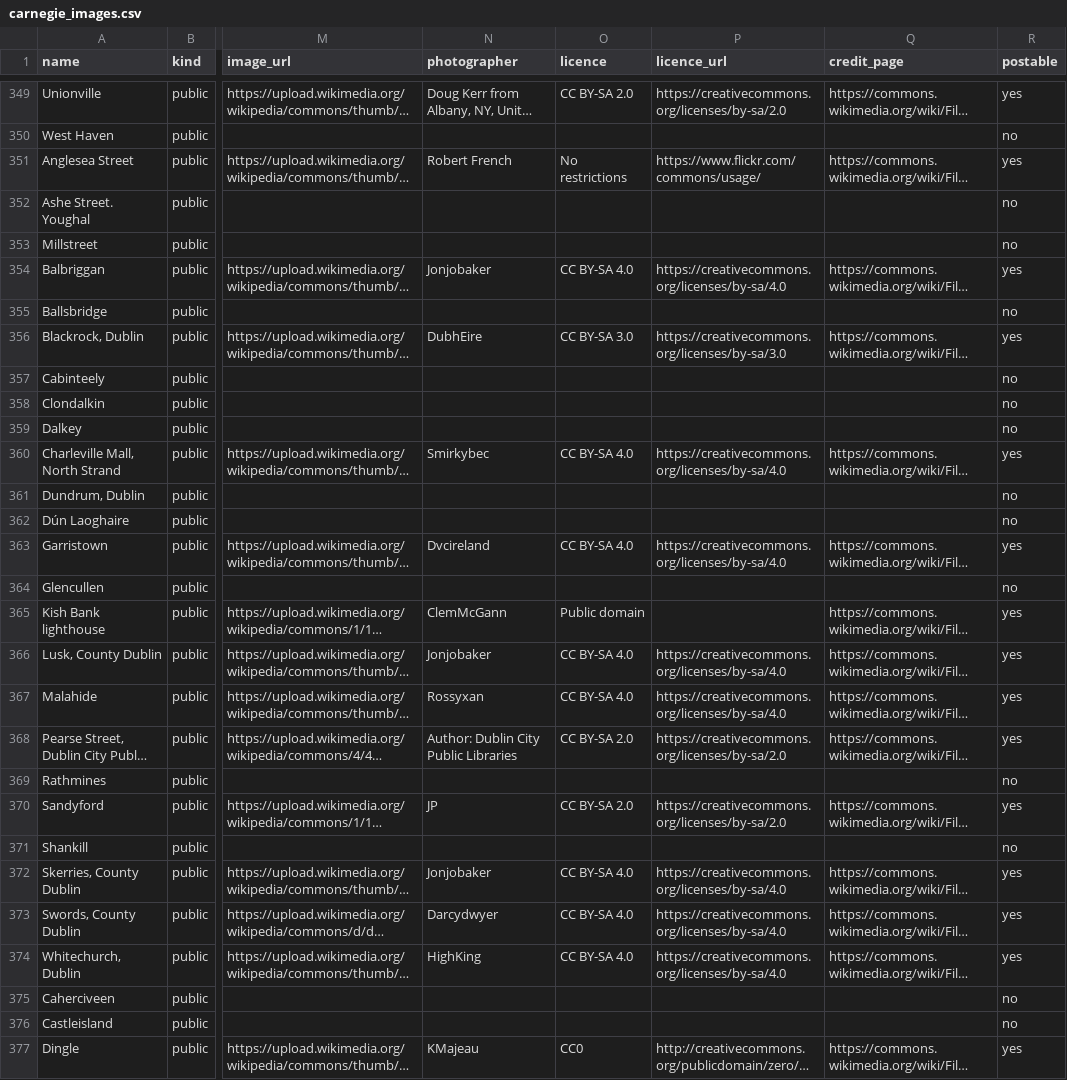
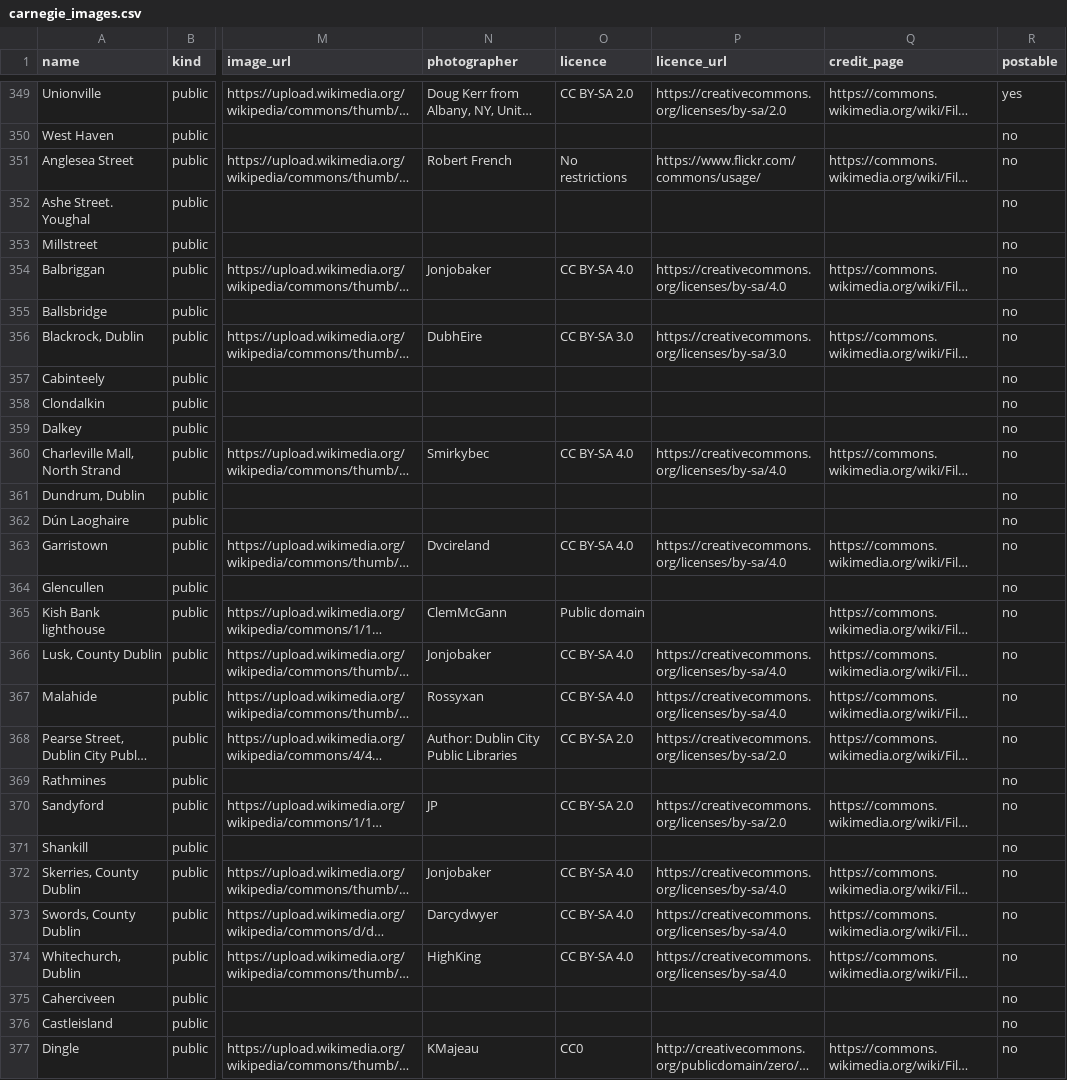
Before and after one commit to stanford-chris/everycarnegie, a CSV file: data/carnegie_images.csv, drawn as a sheet; only a part is shown, gaps mark what is left out; long unchanged cells end in …; the diff covers the shown part only; the diff names each change by its address in the sheet, - before the commit and + after, or states it on an @@ line.

```diff
--- a/data/carnegie_images.csv
+++ b/data/carnegie_images.csv
-R351 (postable): yes
+R351 (postable): no
-R354 (postable): yes
+R354 (postable): no
-R356 (postable): yes
+R356 (postable): no
-R360 (postable): yes
+R360 (postable): no
-R363 (postable): yes
+R363 (postable): no
-R365:R368 (postable): yes
+R365:R368 (postable): no
-R370 (postable): yes
+R370 (postable): no
-R372:R374 (postable): yes
+R372:R374 (postable): no
-R377 (postable): yes
+R377 (postable): no
```
Also changed, not shown: 4 removed rows and 12 edited cells elsewhere in this file, data/carnegie_roster.csv, 6 other files.
